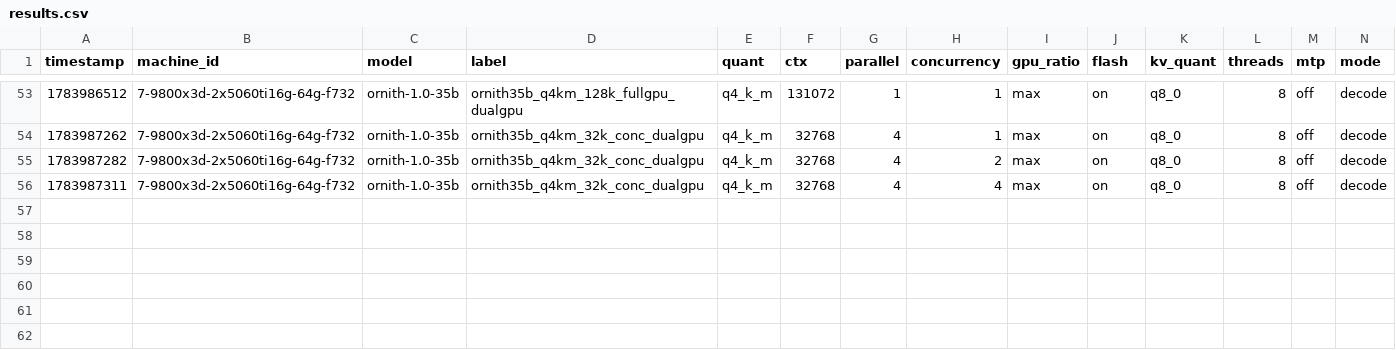
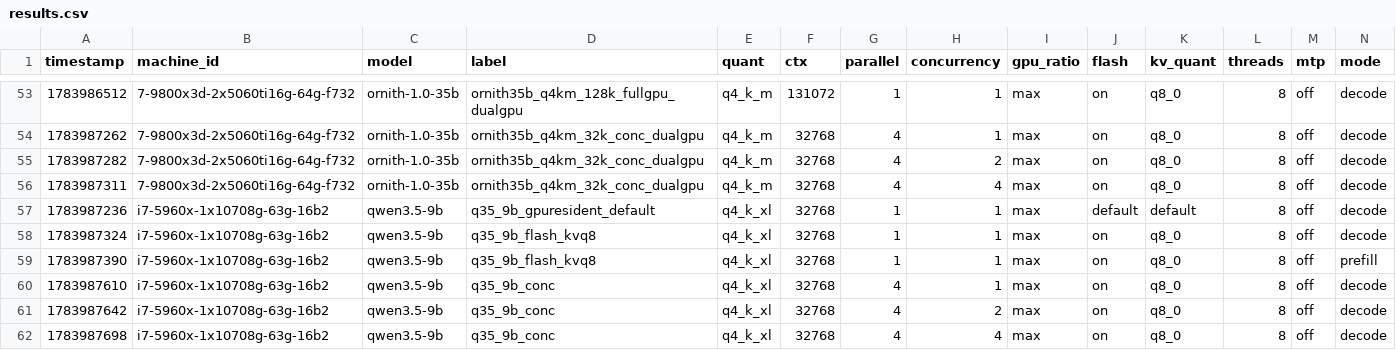
Before and after one commit to joshhildebrand/llm-bench, a CSV file: results/results.csv, drawn as a sheet; only a part is shown, gaps mark what is left out; rows hold the shown columns only; the diff names each change by its address in the sheet, - before the commit and + after, or states it on an @@ line.

```diff
--- a/results/results.csv
+++ b/results/results.csv
+row 57: 1783987236 | i7-5960x-1x10708g-63g-16b2 | qwen3.5-9b | q35_9b_gpuresident_default | q4_k_xl | 32768 | 1 | 1 | max | default | default | 8 | off | decode
+row 58: 1783987324 | i7-5960x-1x10708g-63g-16b2 | qwen3.5-9b | q35_9b_flash_kvq8 | q4_k_xl | 32768 | 1 | 1 | max | on | q8_0 | 8 | off | decode
+row 59: 1783987390 | i7-5960x-1x10708g-63g-16b2 | qwen3.5-9b | q35_9b_flash_kvq8 | q4_k_xl | 32768 | 1 | 1 | max | on | q8_0 | 8 | off | prefill
+row 60: 1783987610 | i7-5960x-1x10708g-63g-16b2 | qwen3.5-9b | q35_9b_conc | q4_k_xl | 32768 | 4 | 1 | max | on | q8_0 | 8 | off | decode
+row 61: 1783987642 | i7-5960x-1x10708g-63g-16b2 | qwen3.5-9b | q35_9b_conc | q4_k_xl | 32768 | 4 | 2 | max | on | q8_0 | 8 | off | decode
+row 62: 1783987698 | i7-5960x-1x10708g-63g-16b2 | qwen3.5-9b | q35_9b_conc | q4_k_xl | 32768 | 4 | 4 | max | on | q8_0 | 8 | off | decode
```
Also changed, not shown: 2 other files.
